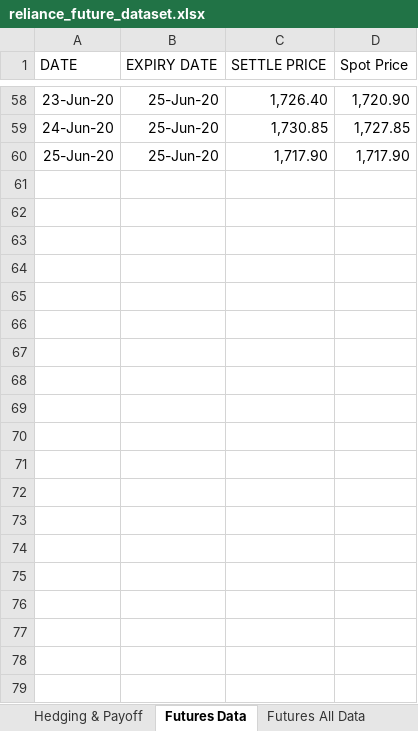
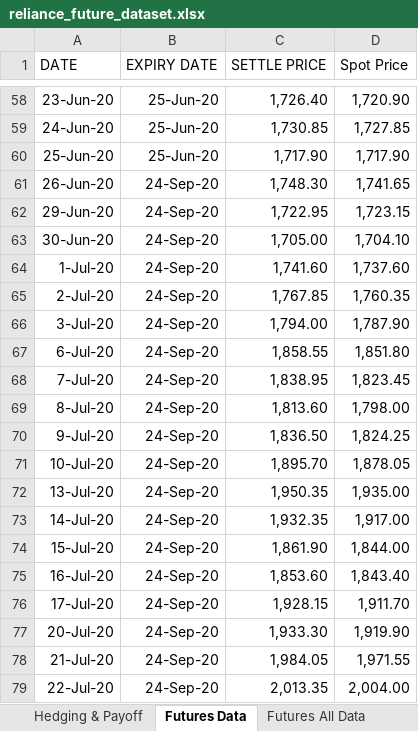
Before and after one commit to cmj123/financial_derivates, an Excel workbook: financial_derivates_futures_options/reliance_future_dataset.xlsx, sheet Futures Data, drawn as a sheet; only a part is shown, gaps mark what is left out; values as stored, in another font and other column widths than the file's, no borders; charts and pictures not drawn; the diff covers the shown part only; the diff names each change by its address in the sheet, - before the commit and + after, or states it on an @@ line.

```diff
--- a/financial_derivates_futures_options/reliance_future_dataset.xlsx (sheet Futures Data)
+++ b/financial_derivates_futures_options/reliance_future_dataset.xlsx (sheet Futures Data)
+row 61: 26-Jun-20 | 24-Sep-20 | 1,748.30 | 1,741.65
+row 62: 29-Jun-20 | 24-Sep-20 | 1,722.95 | 1,723.15
+row 63: 30-Jun-20 | 24-Sep-20 | 1,705.00 | 1,704.10
+row 64: 1-Jul-20 | 24-Sep-20 | 1,741.60 | 1,737.60
+row 65: 2-Jul-20 | 24-Sep-20 | 1,767.85 | 1,760.35
+row 66: 3-Jul-20 | 24-Sep-20 | 1,794.00 | 1,787.90
+row 67: 6-Jul-20 | 24-Sep-20 | 1,858.55 | 1,851.80
+row 68: 7-Jul-20 | 24-Sep-20 | 1,838.95 | 1,823.45
+row 69: 8-Jul-20 | 24-Sep-20 | 1,813.60 | 1,798.00
+row 70: 9-Jul-20 | 24-Sep-20 | 1,836.50 | 1,824.25
+row 71: 10-Jul-20 | 24-Sep-20 | 1,895.70 | 1,878.05
+row 72: 13-Jul-20 | 24-Sep-20 | 1,950.35 | 1,935.00
+row 73: 14-Jul-20 | 24-Sep-20 | 1,932.35 | 1,917.00
+row 74: 15-Jul-20 | 24-Sep-20 | 1,861.90 | 1,844.00
+row 75: 16-Jul-20 | 24-Sep-20 | 1,853.60 | 1,843.40
+row 76: 17-Jul-20 | 24-Sep-20 | 1,928.15 | 1,911.70
+row 77: 20-Jul-20 | 24-Sep-20 | 1,933.30 | 1,919.90
+row 78: 21-Jul-20 | 24-Sep-20 | 1,984.05 | 1,971.55
+row 79: 22-Jul-20 | 24-Sep-20 | 2,013.35 | 2,004.00
```
Also changed, not shown: 46 added rows elsewhere in this sheet, sheet Hedging & Payoff, other sheet tabs, charts or pictures.
